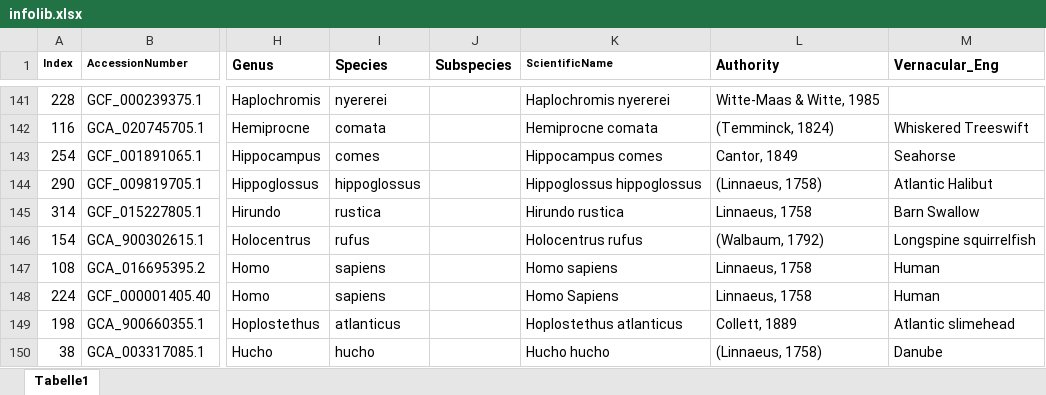
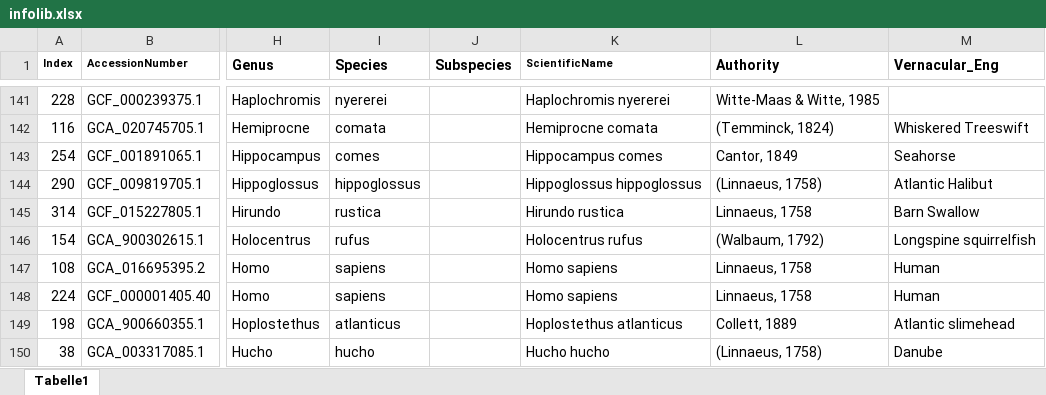
Before and after one commit to cd-mirsekaja/CRYtabia, an Excel workbook: infolib.xlsx, sheet Tabelle1, drawn as a sheet; only a part is shown, gaps mark what is left out; values as stored, in another font and other column widths than the file's, no borders; the diff names each change by its address in the sheet, - before the commit and + after, or states it on an @@ line.

```diff
--- a/infolib.xlsx (sheet Tabelle1)
+++ b/infolib.xlsx (sheet Tabelle1)
-K148 (ScientificName): Homo Sapiens
+K148 (ScientificName): Homo sapiens
```
Also changed, not shown: 3 other files.
